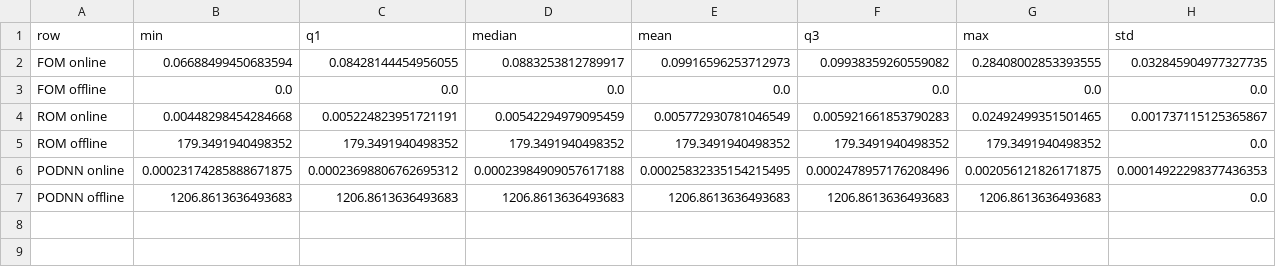
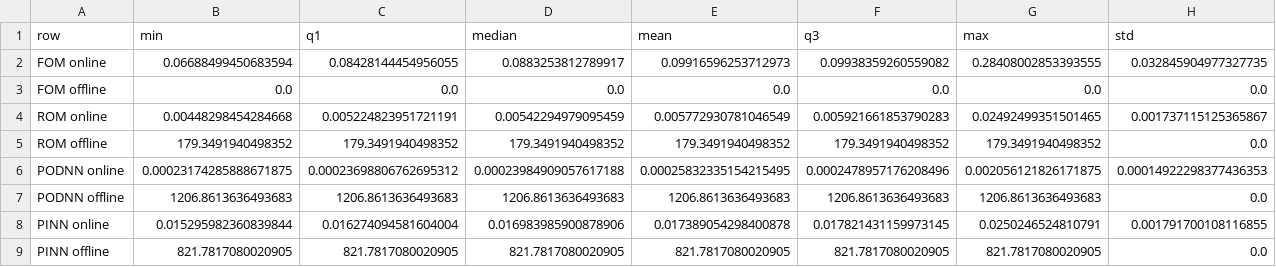
Before and after one commit to hassineElghazel/MOR-project, a CSV file: data/stats_summary_cost.csv, drawn as a sheet; the diff names each change by its address in the sheet, - before the commit and + after, or states it on an @@ line.

```diff
--- a/data/stats_summary_cost.csv
+++ b/data/stats_summary_cost.csv
+row 8: PINN online | 0.015295982360839844 | 0.016274094581604004 | 0.016983985900878906 | 0.017389054298400878 | 0.017821431159973145 | 0.0250246524810791 | 0.001791700108116855
+row 9: PINN offline | 821.7817080020905 | 821.7817080020905 | 821.7817080020905 | 821.7817080020905 | 821.7817080020905 | 821.7817080020905 | 0.0
```
Also changed, not shown: 15 other files.
